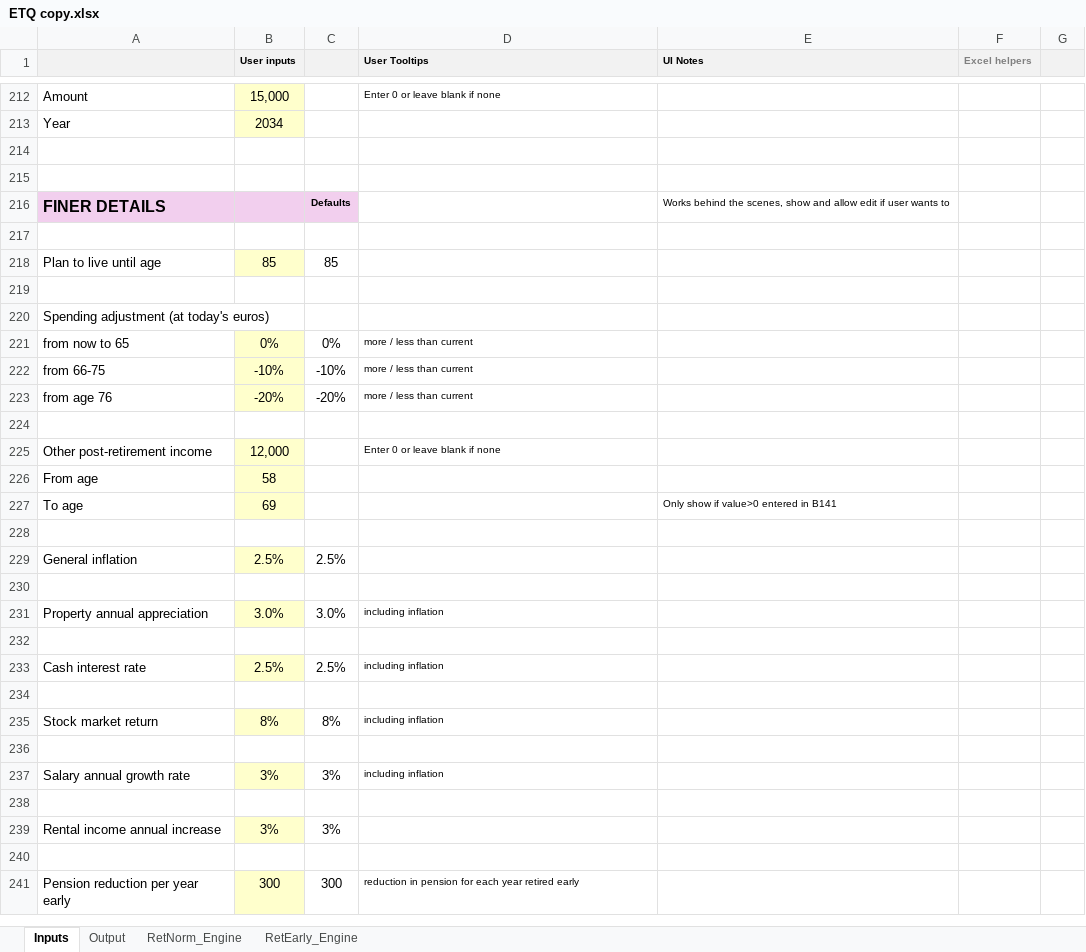
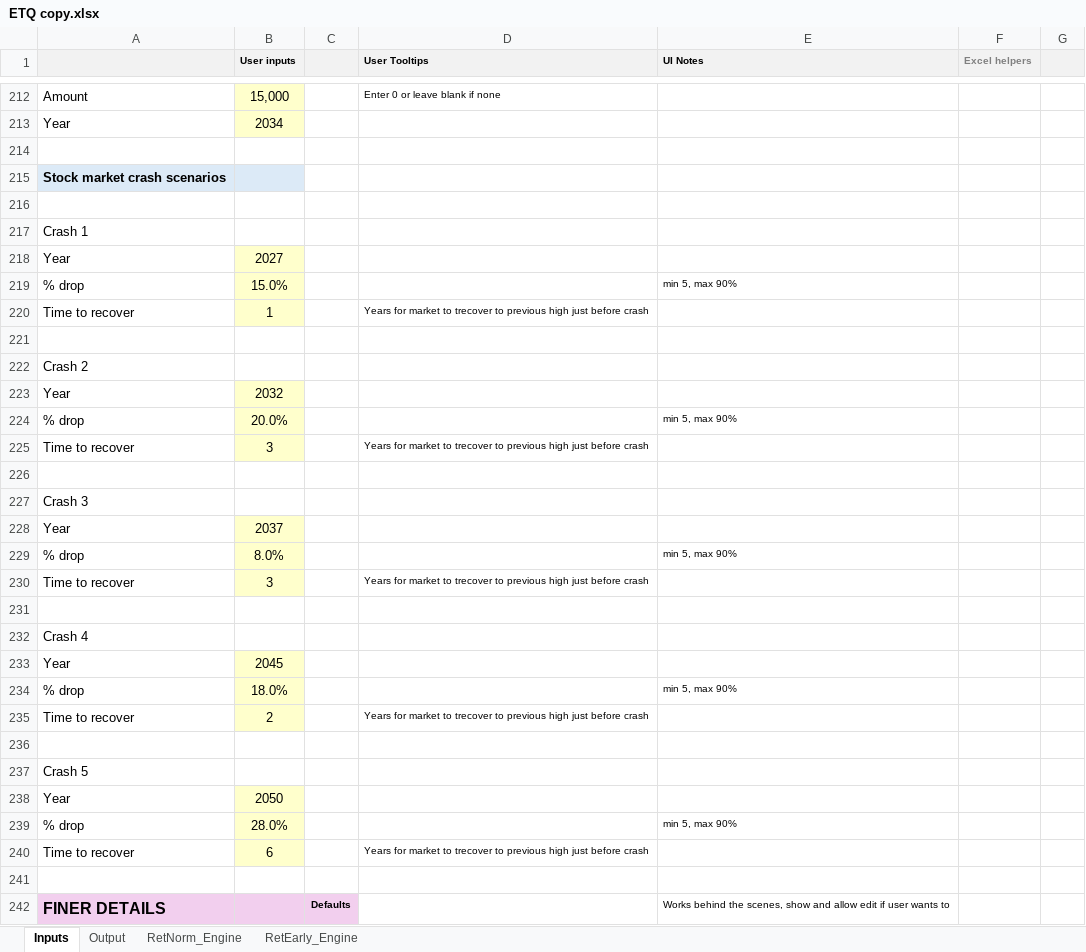
Before and after one commit to kenbonnici/ETQ, an Excel workbook: specs/ETQ copy.xlsx, sheet Inputs, drawn as a sheet; only a part is shown, gaps mark what is left out; the shorter side is filled out with more unchanged rows; values as stored, in another font and other column widths than the file's, no borders; the diff names each change by its address in the sheet, - before the commit and + after, or states it on an @@ line.

Commit message:
checkpoint before tighten visual hierarchy

```diff
--- a/specs/ETQ copy.xlsx (sheet Inputs)
+++ b/specs/ETQ copy.xlsx (sheet Inputs)
+row 215: Stock market crash scenarios
+row 216: (empty)
+row 217: Crash 1
+row 218: Year | 2027
+row 219: % drop | 15.0% |  |  | min 5, max 90%
+row 220: Time to recover | 1 |  | Years for market to trecover to previous high just before crash
+row 221: (empty)
+row 222: Crash 2
+row 223: Year | 2032
+row 224: % drop | 20.0% |  |  | min 5, max 90%
+row 225: Time to recover | 3 |  | Years for market to trecover to previous high just before crash
+row 226: (empty)
+row 227: Crash 3
+row 228: Year | 2037
+row 229: % drop | 8.0% |  |  | min 5, max 90%
+row 230: Time to recover | 3 |  | Years for market to trecover to previous high just before crash
+row 231: (empty)
+row 232: Crash 4
+row 233: Year | 2045
+row 234: % drop | 18.0% |  |  | min 5, max 90%
+row 235: Time to recover | 2 |  | Years for market to trecover to previous high just before crash
+row 236: (empty)
+row 237: Crash 5
+row 238: Year | 2050
+row 239: % drop | 28.0% |  |  | min 5, max 90%
+row 240: Time to recover | 6 |  | Years for market to trecover to previous high just before crash
```
Also changed, not shown: sheet RetEarly_Engine, sheet RetNorm_Engine, sheet Output, formulas that keep their value, hidden cells, charts or pictures, specs/ETQ.xlsx.
